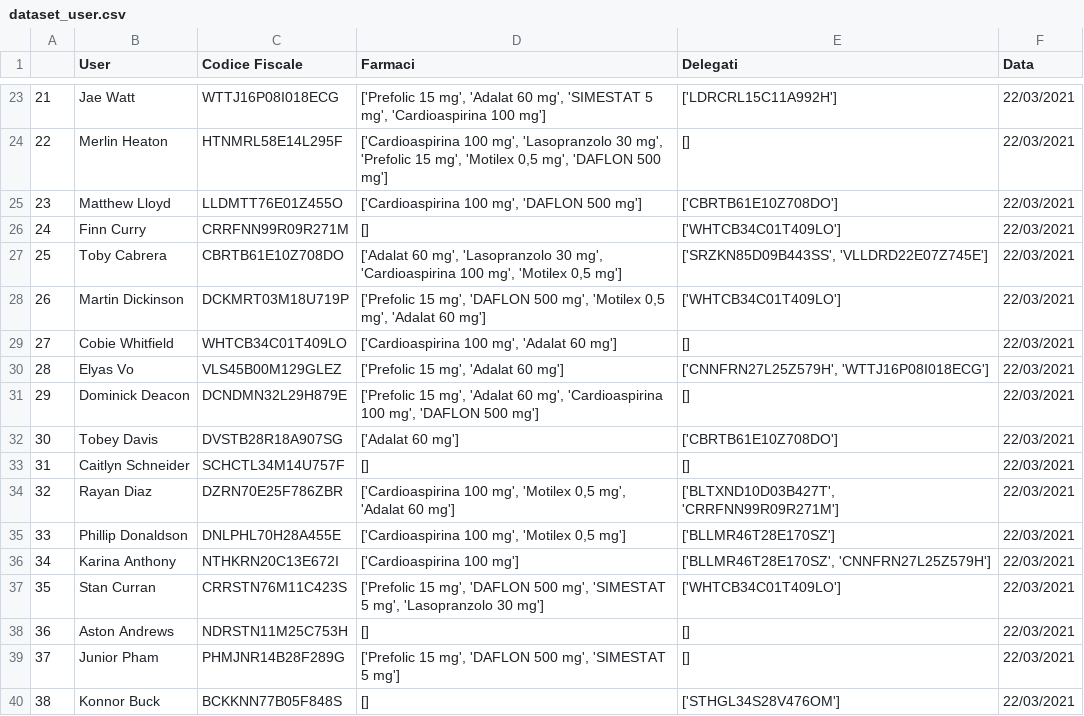
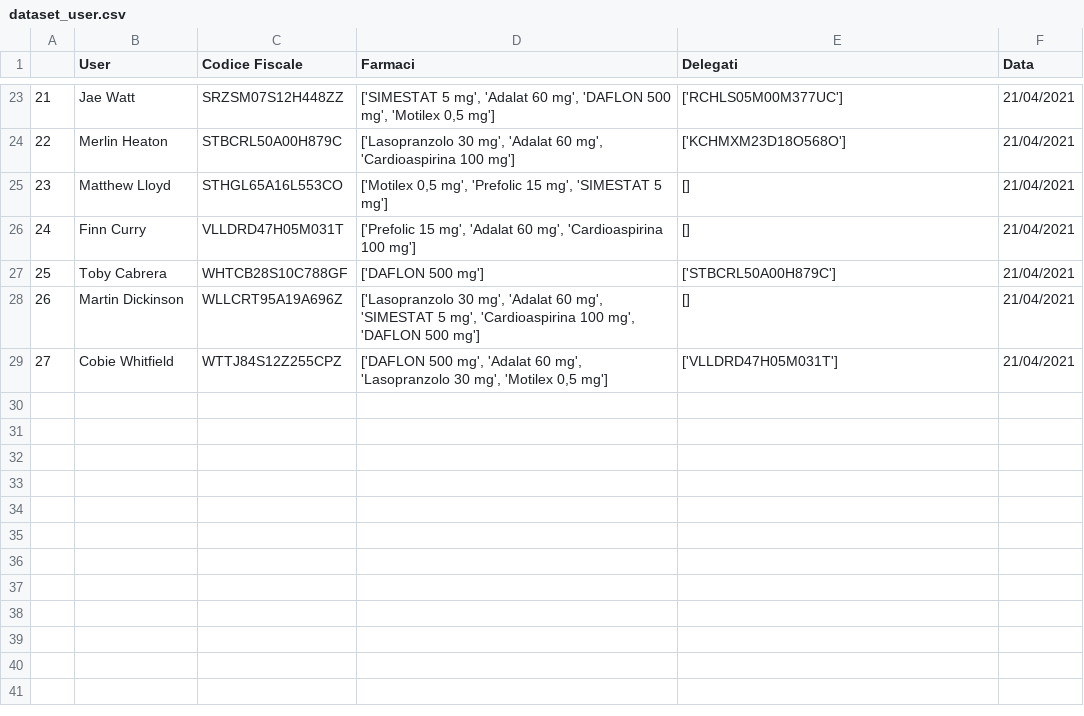
Before and after one commit to s1662104/BiometricSystems, a CSV file: dataset_user.csv, drawn as a sheet; only a part is shown, gaps mark what is left out; the diff covers the shown part only.

```diff
--- a/dataset_user.csv
+++ b/dataset_user.csv
@@ -23,18 +23,7 @@
-21,Jae Watt,WTTJ16P08I018ECG,"['Prefolic 15 mg', 'Adalat 60 mg', 'SIMESTAT 5 mg', 'Cardioaspirina 100 mg']",['LDRCRL15C11A992H'],22/03/2021
-22,Merlin Heaton,HTNMRL58E14L295F,"['Cardioaspirina 100 mg', 'Lasopranzolo 30 mg', 'Prefolic 15 mg', 'Motilex 0,5 mg', 'DAFLON 500 mg']",[],22/03/2021
-23,Matthew Lloyd,LLDMTT76E01Z455O,"['Cardioaspirina 100 mg', 'DAFLON 500 mg']",['CBRTB61E10Z708DO'],22/03/2021
-24,Finn Curry,CRRFNN99R09R271M,[],['WHTCB34C01T409LO'],22/03/2021
-25,Toby Cabrera,CBRTB61E10Z708DO,"['Adalat 60 mg', 'Lasopranzolo 30 mg', 'Cardioaspirina 100 mg', 'Motilex 0,5 mg']","['SRZKN85D09B443SS', 'VLLDRD22E07Z745E']",22/03/2021
-26,Martin Dickinson,DCKMRT03M18U719P,"['Prefolic 15 mg', 'DAFLON 500 mg', 'Motilex 0,5 mg', 'Adalat 60 mg']",['WHTCB34C01T409LO'],22/03/2021
-27,Cobie Whitfield,WHTCB34C01T409LO,"['Cardioaspirina 100 mg', 'Adalat 60 mg']",[],22/03/2021
-28,Elyas Vo,VLS45B00M129GLEZ,"['Prefolic 15 mg', 'Adalat 60 mg']","['CNNFRN27L25Z579H', 'WTTJ16P08I018ECG']",22/03/2021
-29,Dominick Deacon,DCNDMN32L29H879E,"['Prefolic 15 mg', 'Adalat 60 mg', 'Cardioaspirina 100 mg', 'DAFLON 500 mg']",[],22/03/2021
-30,Tobey Davis,DVSTB28R18A907SG,['Adalat 60 mg'],['CBRTB61E10Z708DO'],22/03/2021
-31,Caitlyn Schneider,SCHCTL34M14U757F,[],[],22/03/2021
-32,Rayan Diaz,DZRN70E25F786ZBR,"['Cardioaspirina 100 mg', 'Motilex 0,5 mg', 'Adalat 60 mg']","['BLTXND10D03B427T', 'CRRFNN99R09R271M']",22/03/2021
-33,Phillip Donaldson,DNLPHL70H28A455E,"['Cardioaspirina 100 mg', 'Motilex 0,5 mg']",['BLLMR46T28E170SZ'],22/03/2021
-34,Karina Anthony,NTHKRN20C13E672I,['Cardioaspirina 100 mg'],"['BLLMR46T28E170SZ', 'CNNFRN27L25Z579H']",22/03/2021
-35,Stan Curran,CRRSTN76M11C423S,"['Prefolic 15 mg', 'DAFLON 500 mg', 'SIMESTAT 5 mg', 'Lasopranzolo 30 mg']",['WHTCB34C01T409LO'],22/03/2021
-36,Aston Andrews,NDRSTN11M25C753H,[],[],22/03/2021
-37,Junior Pham,PHMJNR14B28F289G,"['Prefolic 15 mg', 'DAFLON 500 mg', 'SIMESTAT 5 mg']",[],22/03/2021
-38,Konnor Buck,BCKKNN77B05F848S,[],['STHGL34S28V476OM'],22/03/2021
+21,Jae Watt,SRZSM07S12H448ZZ,"['SIMESTAT 5 mg', 'Adalat 60 mg', 'DAFLON 500 mg', 'Motilex 0,5 mg']",['RCHLS05M00M377UC'],21/04/2021
+22,Merlin Heaton,STBCRL50A00H879C,"['Lasopranzolo 30 mg', 'Adalat 60 mg', 'Cardioaspirina 100 mg']",['KCHMXM23D18O568O'],21/04/2021
+23,Matthew Lloyd,STHGL65A16L553CO,"['Motilex 0,5 mg', 'Prefolic 15 mg', 'SIMESTAT 5 mg']",[],21/04/2021
+24,Finn Curry,VLLDRD47H05M031T,"['Prefolic 15 mg', 'Adalat 60 mg', 'Cardioaspirina 100 mg']",[],21/04/2021
+25,Toby Cabrera,WHTCB28S10C788GF,['DAFLON 500 mg'],['STBCRL50A00H879C'],21/04/2021
+26,Martin Dickinson,WLLCRT95A19A696Z,"['Lasopranzolo 30 mg', 'Adalat 60 mg', 'SIMESTAT 5 mg', 'Cardioaspirina 100 mg', 'DAFLON 500 mg']",[],21/04/2021
+27,Cobie Whitfield,WTTJ84S12Z255CPZ,"['DAFLON 500 mg', 'Adalat 60 mg', 'Lasopranzolo 30 mg', 'Motilex 0,5 mg']",['VLLDRD47H05M031T'],21/04/2021
```
Also changed, not shown: 3 removed rows and 83 edited cells elsewhere in this file, 3 other files.
